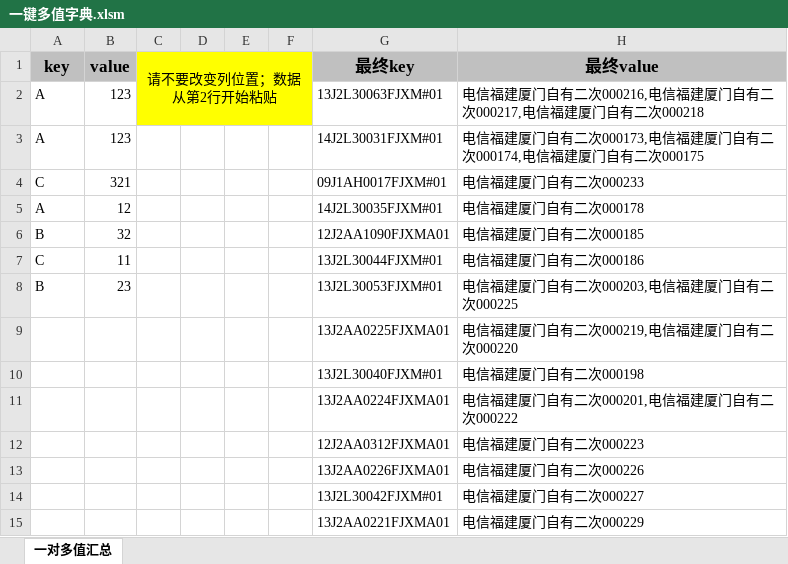
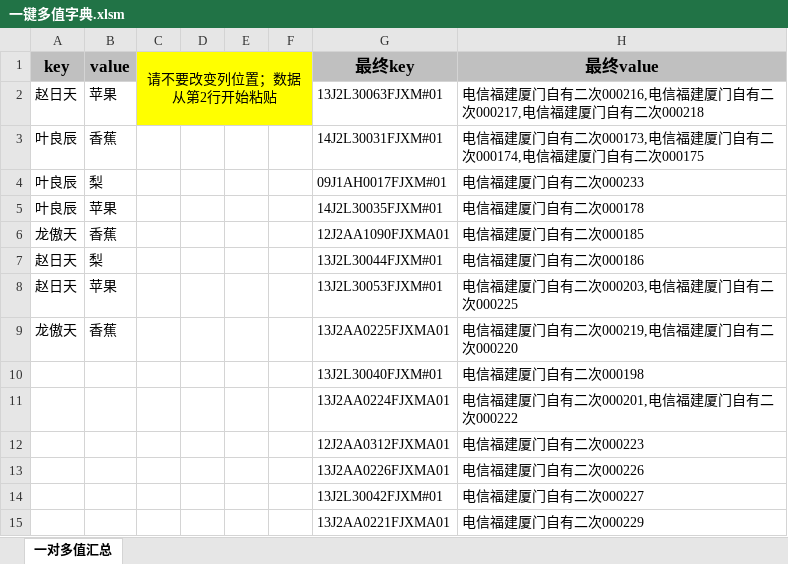
Before and after one commit to code4101/MyExcel, an Excel workbook: 一键多值字典/一键多值字典.xlsm, sheet 一对多值汇总, drawn as a sheet; only a part is shown; values as stored, in another font and other column widths than the file's, no borders; charts and pictures not drawn; the diff names each change by its address in the sheet, - before the commit and + after, or states it on an @@ line.

```diff
--- a/一键多值字典/一键多值字典.xlsm (sheet 一对多值汇总)
+++ b/一键多值字典/一键多值字典.xlsm (sheet 一对多值汇总)
-A2 (key): A
+A2 (key): 赵日天
-B2 (value): 123
+B2 (value): 苹果
-A3 (key): A
+A3 (key): 叶良辰
-B3 (value): 123
+B3 (value): 香蕉
-A4 (key): C
+A4 (key): 叶良辰
-B4 (value): 321
+B4 (value): 梨
-A5 (key): A
+A5 (key): 叶良辰
-B5 (value): 12
+B5 (value): 苹果
-A6 (key): B
+A6 (key): 龙傲天
-B6 (value): 32
+B6 (value): 香蕉
-A7 (key): C
+A7 (key): 赵日天
-B7 (value): 11
+B7 (value): 梨
-A8 (key): B
+A8 (key): 赵日天
-B8 (value): 23
+B8 (value): 苹果
-A9 (key): (empty)
+A9 (key): 龙傲天
-B9 (value): (empty)
+B9 (value): 香蕉
```
Also changed, not shown: charts or pictures, 1 other file.
